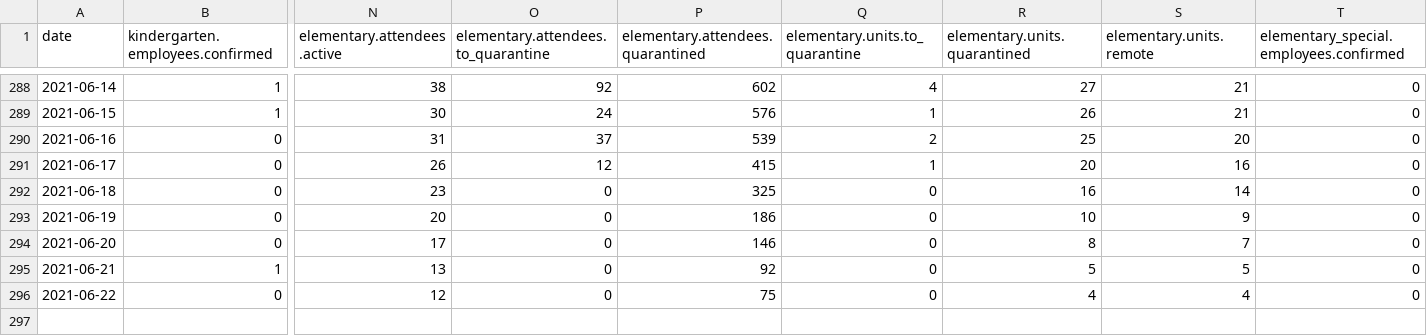
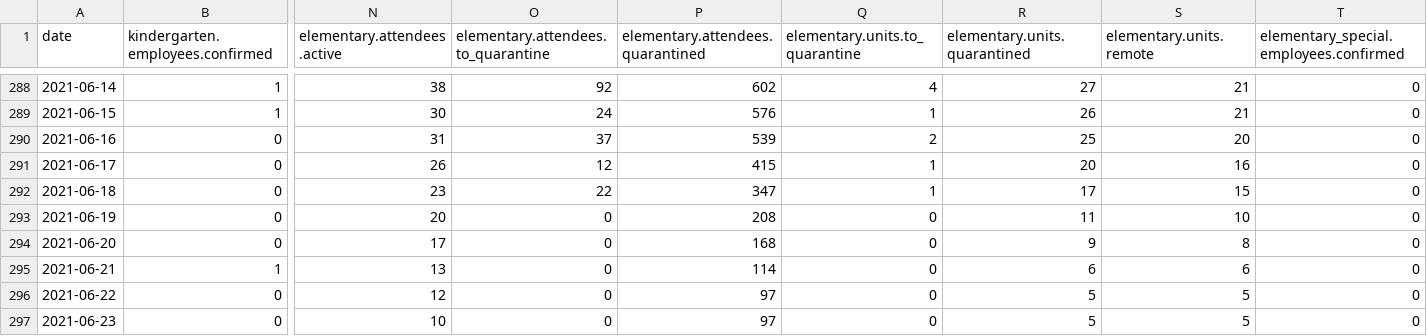
Before and after one commit to romunov/data, a CSV file: csv/schools-cases.csv, drawn as a sheet; only a part is shown, gaps mark what is left out; rows hold the shown columns only; the diff names each change by its address in the sheet, - before the commit and + after, or states it on an @@ line.

```diff
--- a/csv/schools-cases.csv
+++ b/csv/schools-cases.csv
-O292: 0
+O292: 22
-P292 (elementary.attendees.quarantined): 325
+P292 (elementary.attendees.quarantined): 347
-Q292 (elementary.units.to_quarantine): 0
+Q292 (elementary.units.to_quarantine): 1
-R292 (elementary.units.quarantined): 16
+R292 (elementary.units.quarantined): 17
-S292 (elementary.units.remote): 14
+S292 (elementary.units.remote): 15
-P293 (elementary.attendees.quarantined): 186
+P293 (elementary.attendees.quarantined): 208
-R293 (elementary.units.quarantined): 10
+R293 (elementary.units.quarantined): 11
-S293 (elementary.units.remote): 9
+S293 (elementary.units.remote): 10
-P294 (elementary.attendees.quarantined): 146
+P294 (elementary.attendees.quarantined): 168
-R294 (elementary.units.quarantined): 8
+R294 (elementary.units.quarantined): 9
-S294 (elementary.units.remote): 7
+S294 (elementary.units.remote): 8
-P295 (elementary.attendees.quarantined): 92
+P295 (elementary.attendees.quarantined): 114
-R295 (elementary.units.quarantined): 5
+R295 (elementary.units.quarantined): 6
-S295 (elementary.units.remote): 5
+S295 (elementary.units.remote): 6
-P296 (elementary.attendees.quarantined): 75
+P296 (elementary.attendees.quarantined): 97
-R296 (elementary.units.quarantined): 4
+R296 (elementary.units.quarantined): 5
-S296 (elementary.units.remote): 4
+S296 (elementary.units.remote): 5
+row 297: 2021-06-23 | 0 | 10 | 0 | 97 | 0 | 5 | 5 | 0
```
Also changed, not shown: csv/schools-regimes.csv, 3 other files.
